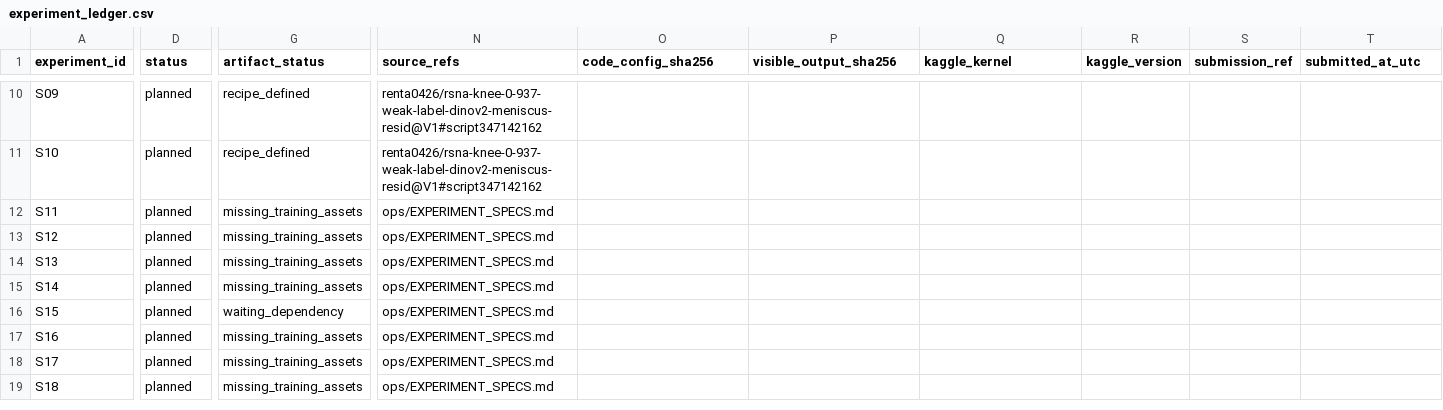
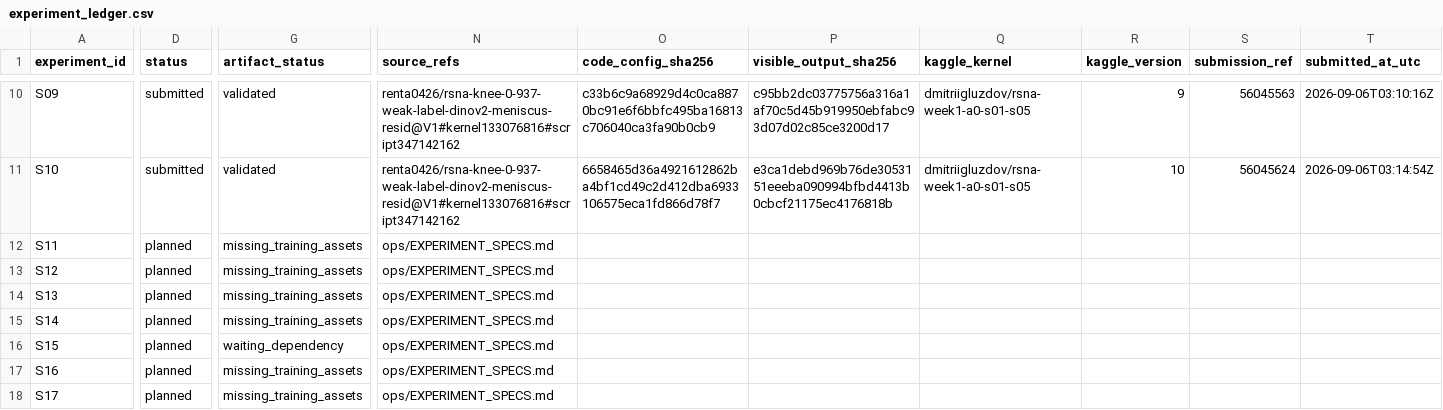
Before and after one commit to Gluzdov-Dmitrii/RSNA-Knee-Abnormality-Detection, a CSV file: ops/experiment_ledger.csv, drawn as a sheet; only a part is shown, gaps mark what is left out; the shorter side is filled out with more unchanged rows; the diff covers the shown part only; the diff names each change by its address in the sheet, - before the commit and + after, or states it on an @@ line.

```diff
--- a/ops/experiment_ledger.csv
+++ b/ops/experiment_ledger.csv
-D10:D11 (status): planned
+D10:D11 (status): submitted
-G10:G11 (artifact_status): recipe_defined
+G10:G11 (artifact_status): validated
-N10:N11 (source_refs): renta0426/rsna-knee-0-937-weak-label-dinov2-meniscus-resid@V1#script347142162
+N10:N11 (source_refs): renta0426/rsna-knee-0-937-weak-label-dinov2-meniscus-resid@V1#kernel133076816#script347142162
-O10 (code_config_sha256): (empty)
+O10 (code_config_sha256): c33b6c9a68929d4c0ca8870bc91e6f6bbfc495ba16813c706040ca3fa90b0cb9
-P10 (visible_output_sha256): (empty)
+P10 (visible_output_sha256): c95bb2dc03775756a316a1af70c5d45b919950ebfabc93d07d02c85ce3200d17
-Q10:Q11 (kaggle_kernel): (empty)
+Q10:Q11 (kaggle_kernel): dmitriigluzdov/rsna-week1-a0-s01-s05
-R10 (kaggle_version): (empty)
+R10 (kaggle_version): 9
-S10 (submission_ref): (empty)
+S10 (submission_ref): 56045563
-T10 (submitted_at_utc): (empty)
+T10 (submitted_at_utc): 2026-09-06T03:10:16Z
-O11 (code_config_sha256): (empty)
+O11 (code_config_sha256): 6658465d36a4921612862ba4bf1cd49c2d412dba6933106575eca1fd866d78f7
-P11 (visible_output_sha256): (empty)
+P11 (visible_output_sha256): e3ca1debd969b76de3053151eeeba090994bfbd4413b0cbcf21175ec4176818b
-R11 (kaggle_version): (empty)
+R11 (kaggle_version): 10
-S11 (submission_ref): (empty)
+S11 (submission_ref): 56045624
-T11 (submitted_at_utc): (empty)
+T11 (submitted_at_utc): 2026-09-06T03:14:54Z
```
Also changed, not shown: 57 edited cells elsewhere in this file, 31 other files.
